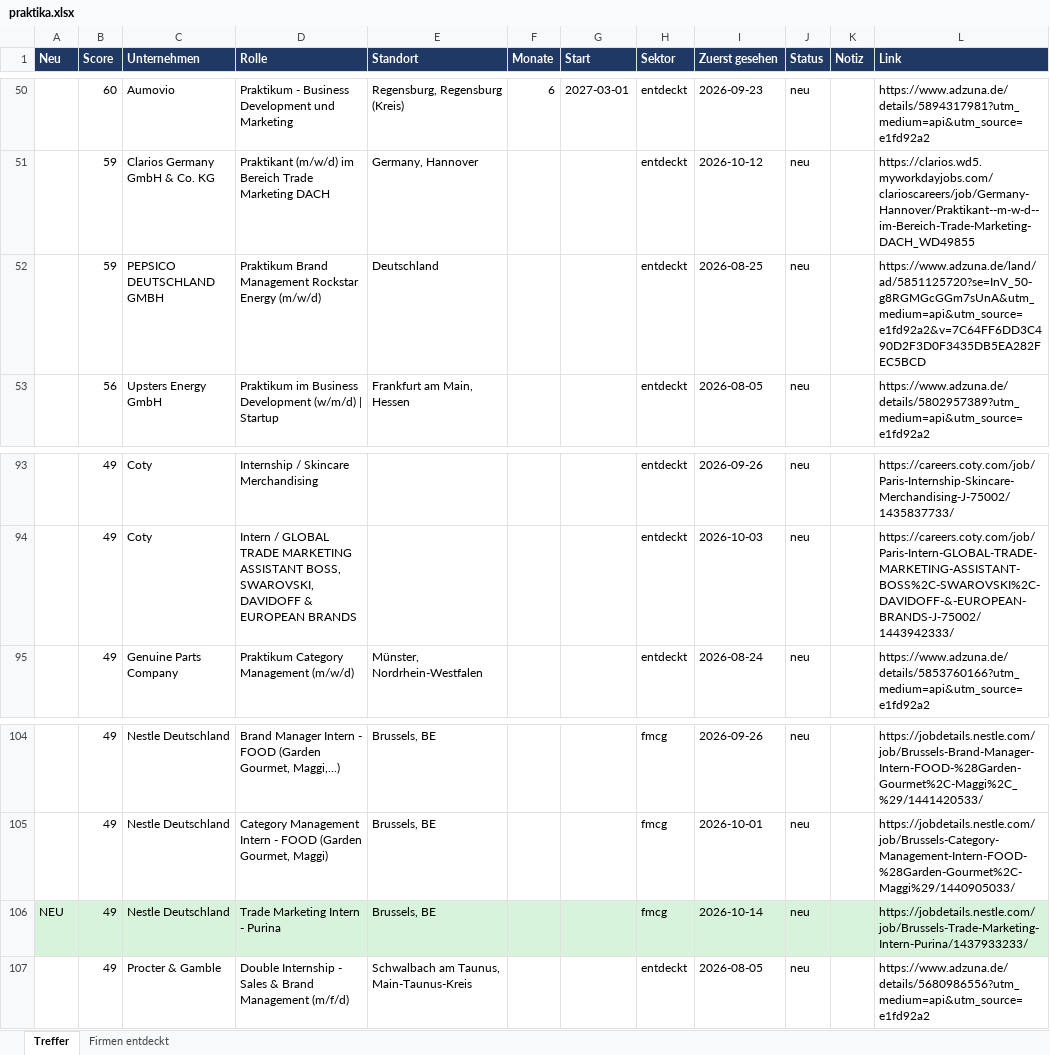
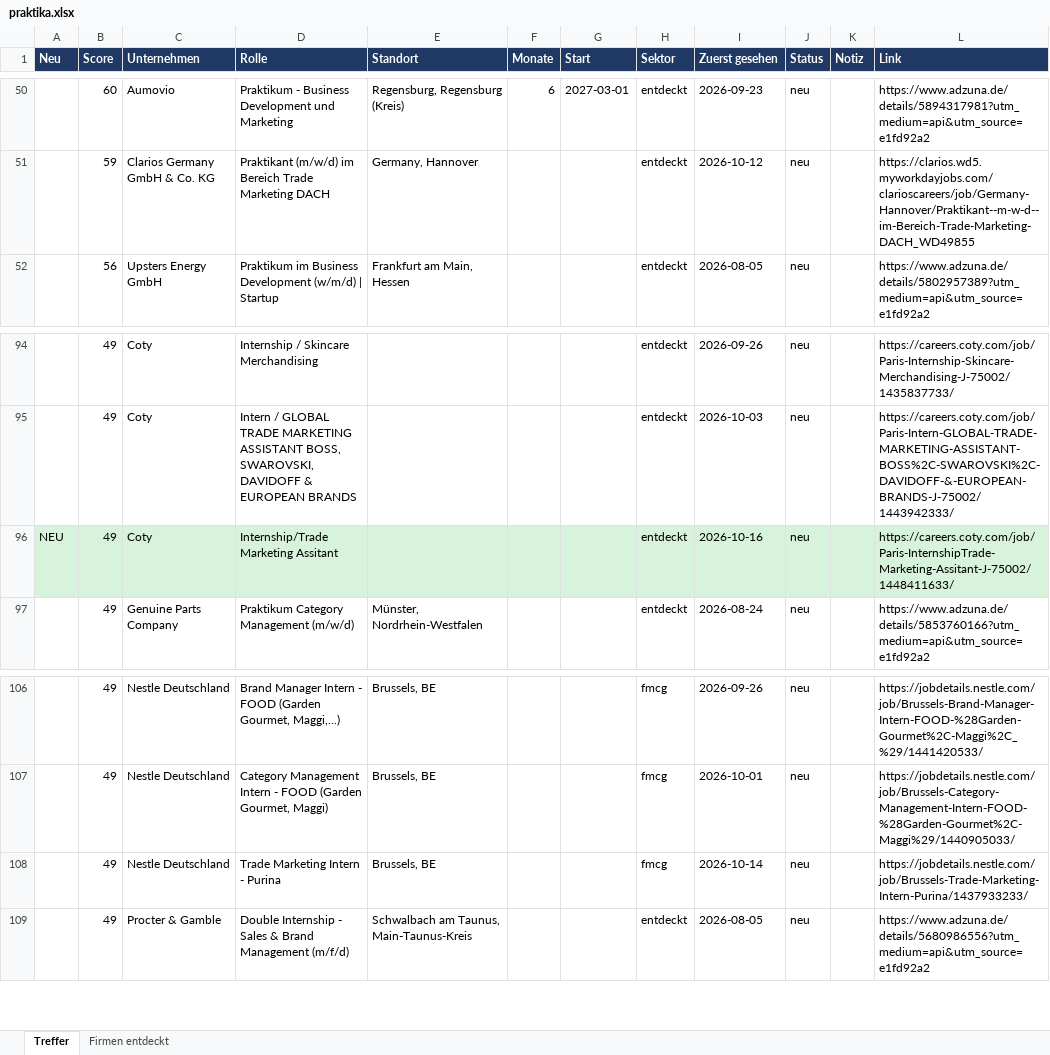
Before and after one commit to MathisKrug/Praktikum-Suchagent, an Excel workbook: docs/praktika.xlsx, sheet Treffer, drawn as a sheet; only a part is shown, gaps mark what is left out; values as stored, in another font and other column widths than the file's, no borders; removed rows and columns are numbered as before the commit, all else as after; the diff covers the shown part only; the diff names each change by its address in the sheet, - before the commit and + after, or states it on an @@ line.

```diff
--- a/docs/praktika.xlsx (sheet Treffer)
+++ b/docs/praktika.xlsx (sheet Treffer)
-row 52:  | 59 | PEPSICO DEUTSCHLAND GMBH | Praktikum Brand Management Rockstar Energy (m/w/d) | Deutschland |  |  | entdeckt | 2026-08-25 | neu |  | https://www.adzuna.de/land/ad/5851125720?se=InV_50-g8RGMGcGGm7sUnA&utm_medium=api&utm_source=e1fd92a2&v=7C64FF6DD3C490D2F3D0F3435DB5EA282FEC5BCD
+row 96: NEU | 49 | Coty | Internship/Trade Marketing Assitant |  |  |  | entdeckt | 2026-10-16 | neu |  | https://careers.coty.com/job/Paris-InternshipTrade-Marketing-Assitant-J-75002/1448411633/
-A108 (Neu): NEU
+A108 (Neu): (empty)
-A108:L108 fill: #D8F3DC
+A108:L108 fill: none
```
Also changed, not shown: 5 added rows, 3 removed rows and 5 edited cells elsewhere in this sheet, sheet Firmen entdeckt, 2 other files.
